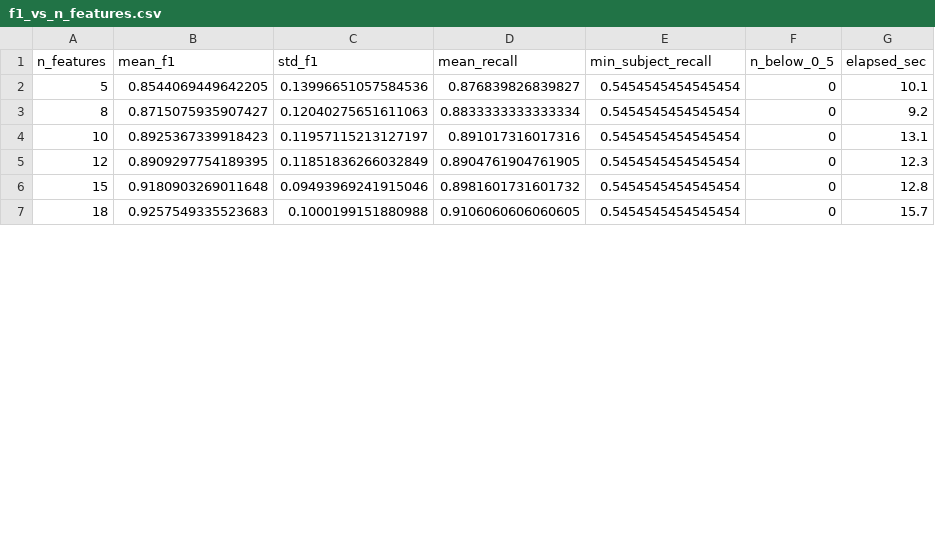
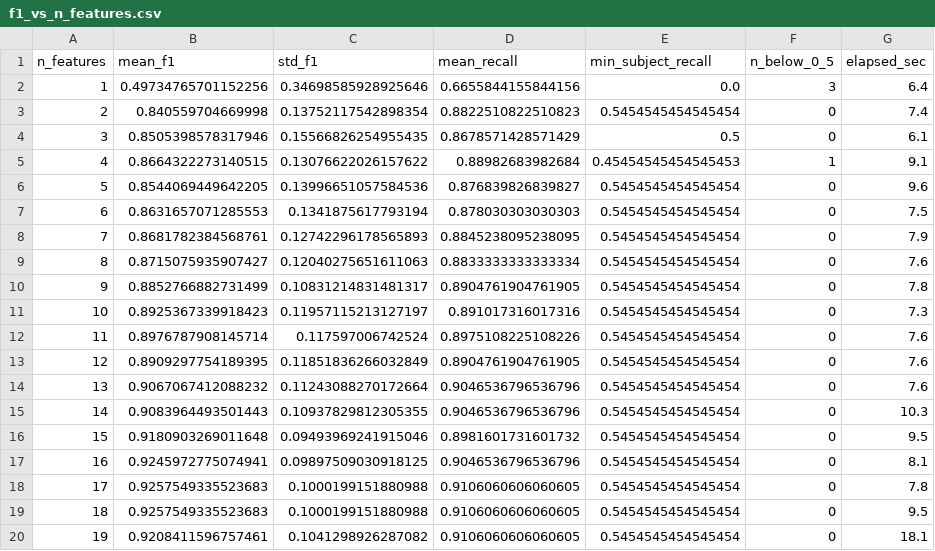
Before and after one commit to TCellio21/stress-detection-wearable, a CSV file: reports/05_feature_selection/f1_vs_n_features.csv, drawn as a sheet; only a part is shown; the diff covers the shown part only.

```diff
--- a/reports/05_feature_selection/f1_vs_n_features.csv
+++ b/reports/05_feature_selection/f1_vs_n_features.csv
@@ -1,7 +1,20 @@
 n_features,mean_f1,std_f1,mean_recall,min_subject_recall,n_below_0_5,elapsed_sec
-5,0.8544069449642205,0.13996651057584536,0.876839826839827,0.5454545454545454,0,10.1
-8,0.8715075935907427,0.12040275651611063,0.8833333333333334,0.5454545454545454,0,9.2
-10,0.8925367339918423,0.11957115213127197,0.891017316017316,0.5454545454545454,0,13.1
-12,0.8909297754189395,0.11851836266032849,0.8904761904761905,0.5454545454545454,0,12.3
-15,0.9180903269011648,0.09493969241915046,0.8981601731601732,0.5454545454545454,0,12.8
-18,0.9257549335523683,0.1000199151880988,0.9106060606060605,0.5454545454545454,0,15.7
+1,0.49734765701152256,0.34698585928925646,0.6655844155844156,0.0,3,6.4
+2,0.840559704669998,0.13752117542898354,0.8822510822510823,0.5454545454545454,0,7.4
+3,0.8505398578317946,0.15566826254955435,0.8678571428571429,0.5,0,6.1
+4,0.8664322273140515,0.13076622026157622,0.88982683982684,0.45454545454545453,1,9.1
+5,0.8544069449642205,0.13996651057584536,0.876839826839827,0.5454545454545454,0,9.6
+6,0.8631657071285553,0.1341875617793194,0.878030303030303,0.5454545454545454,0,7.5
+7,0.8681782384568761,0.12742296178565893,0.8845238095238095,0.5454545454545454,0,7.9
+8,0.8715075935907427,0.12040275651611063,0.8833333333333334,0.5454545454545454,0,7.6
+9,0.8852766882731499,0.10831214831481317,0.8904761904761905,0.5454545454545454,0,7.8
+10,0.8925367339918423,0.11957115213127197,0.891017316017316,0.5454545454545454,0,7.3
+11,0.8976787908145714,0.117597006742524,0.8975108225108226,0.5454545454545454,0,7.6
+12,0.8909297754189395,0.11851836266032849,0.8904761904761905,0.5454545454545454,0,7.6
+13,0.9067067412088232,0.11243088270172664,0.9046536796536796,0.5454545454545454,0,7.6
+14,0.9083964493501443,0.10937829812305355,0.9046536796536796,0.5454545454545454,0,10.3
+15,0.9180903269011648,0.09493969241915046,0.8981601731601732,0.5454545454545454,0,9.5
+16,0.9245972775074941,0.09897509030918125,0.9046536796536796,0.5454545454545454,0,8.1
+17,0.9257549335523683,0.1000199151880988,0.9106060606060605,0.5454545454545454,0,7.8
+18,0.9257549335523683,0.1000199151880988,0.9106060606060605,0.5454545454545454,0,9.5
+19,0.9208411596757461,0.1041298926287082,0.9106060606060605,0.5454545454545454,0,18.1
```
Also changed, not shown: 10 added rows and 4 edited cells elsewhere in this file, reports/05_feature_selection/f1_vs_n_features_shap.csv, 36 other files.
